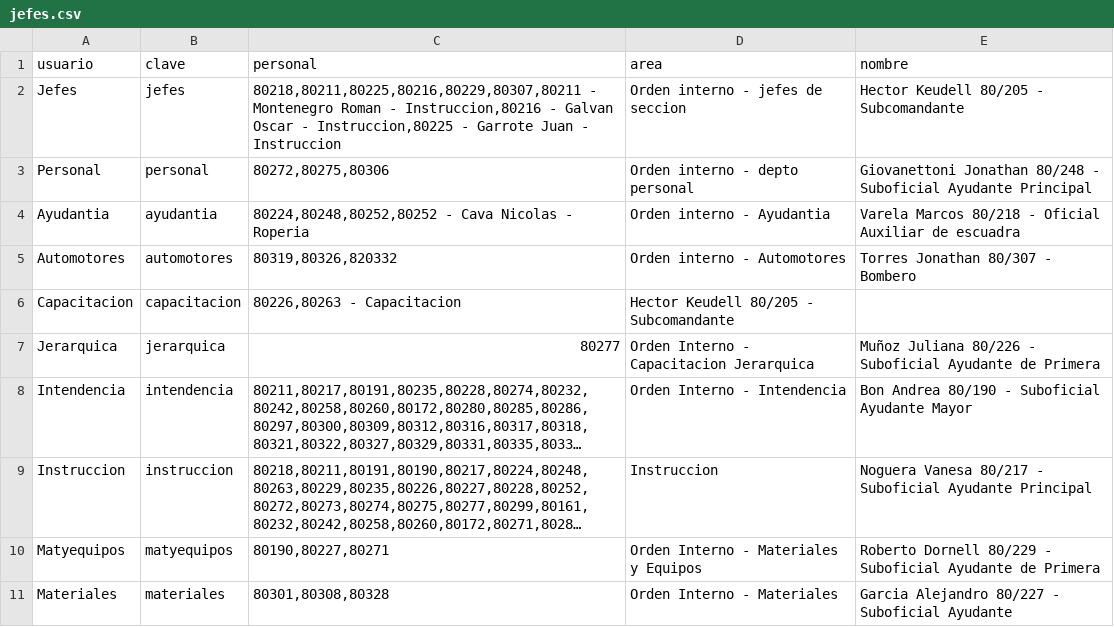
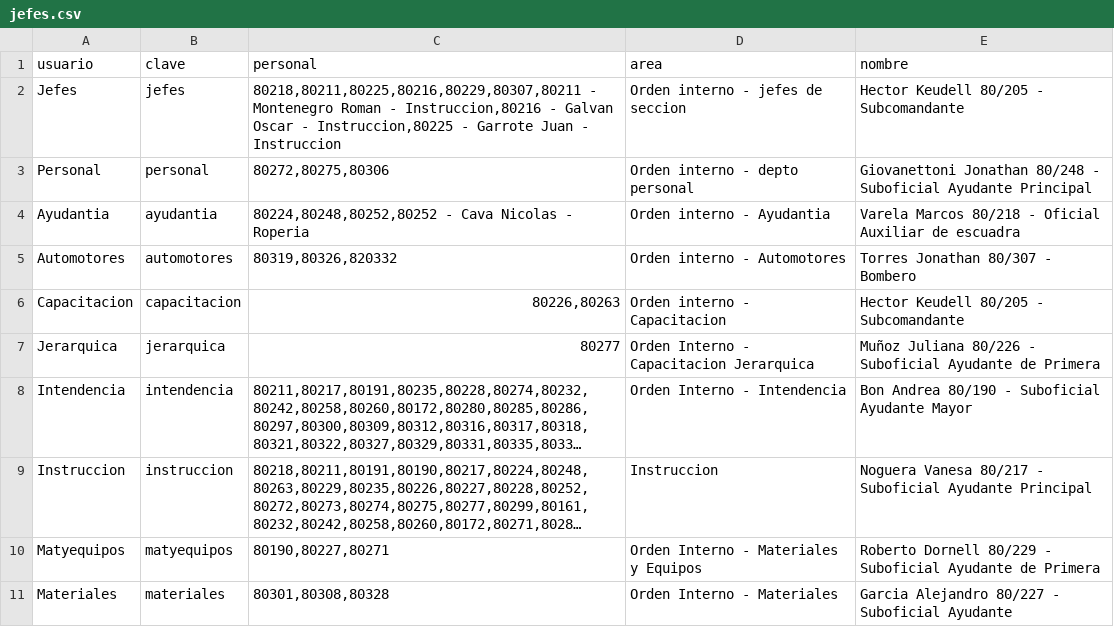
Before and after one commit to bomberosc80-app/calificacionesc80, a CSV file: jefes.csv, drawn as a sheet; only a part is shown; long unchanged cells end in ….

Commit message:
Update jefes.csv

```diff
--- a/jefes.csv
+++ b/jefes.csv
@@ -5,3 +5,3 @@ Ayudantia,ayudantia,"80224,80248,80252,80252 - Cava Nicolas - Roperia",Orden int
 Automotores,automotores,"80319,80326,820332",Orden interno - Automotores,Torres Jonathan 80/307 - Bombero
-Capacitacion,capacitacion,"80226,80263" - Capacitacion,Hector Keudell 80/205 - Subcomandante
+Capacitacion,capacitacion,"80226,80263",Orden interno - Capacitacion, Hector Keudell 80/205 - Subcomandante
 Jerarquica,jerarquica,"80277",Orden Interno - Capacitacion Jerarquica,Muñoz Juliana 80/226 - Suboficial Ayudante de Primera
```
